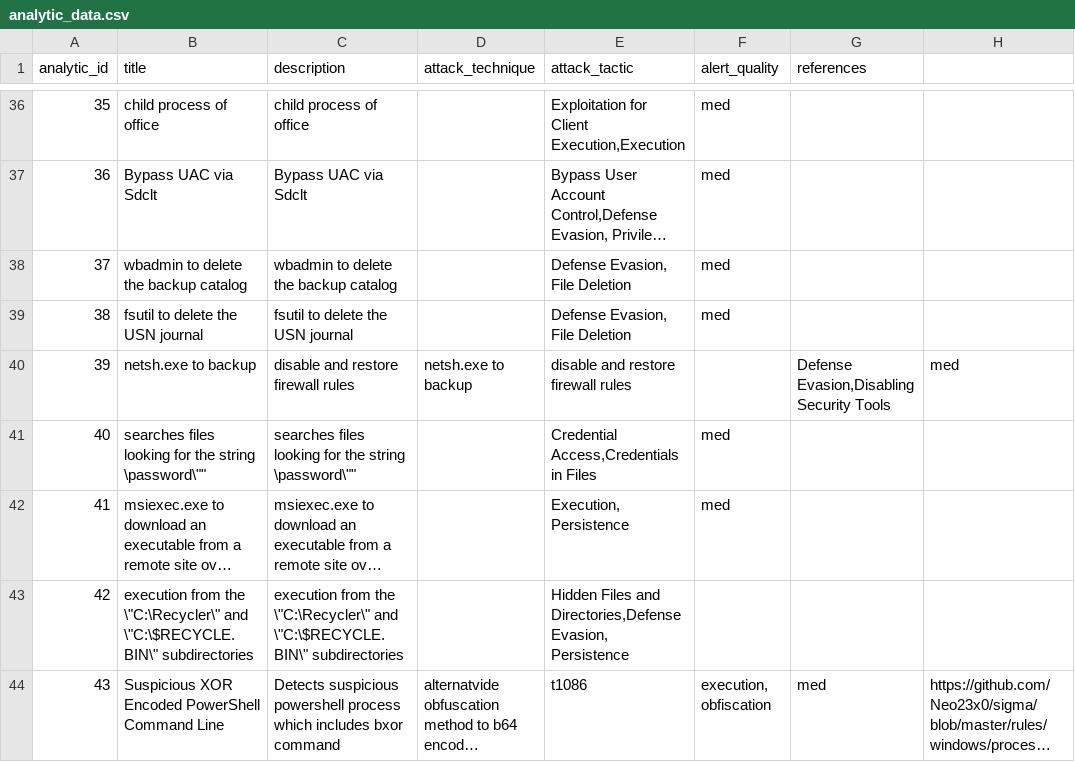
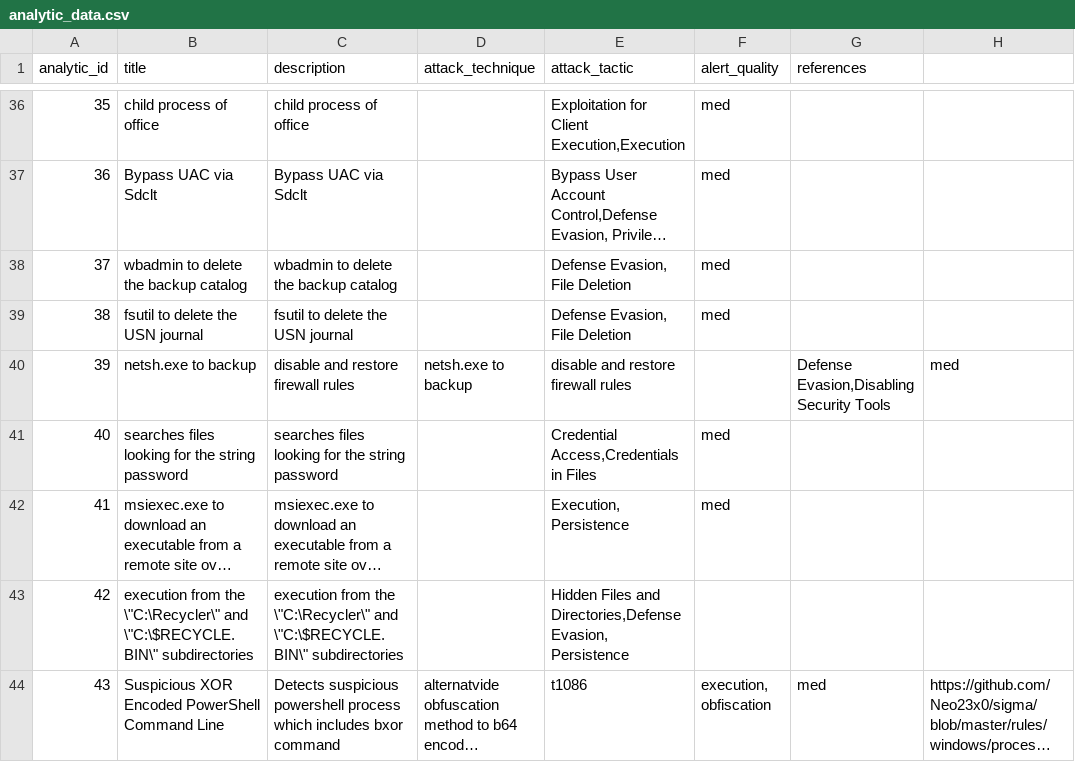
Before and after one commit to dwaynegeffroy/Windows-Authentication-Anomolies, a CSV file: lookups/analytic_data.csv, drawn as a sheet; only a part is shown, gaps mark what is left out; long unchanged cells end in …; the diff names each change by its address in the sheet, - before the commit and + after, or states it on an @@ line.

Commit message:
Update analytic_data.csv

```diff
--- a/lookups/analytic_data.csv
+++ b/lookups/analytic_data.csv
-B41 (title): …the string \password\""
+B41 (title): …the string password
-C41 (description): …the string \password\""
+C41 (description): …the string password
```
